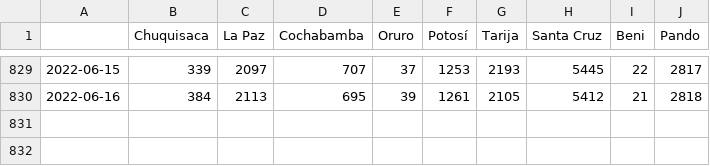
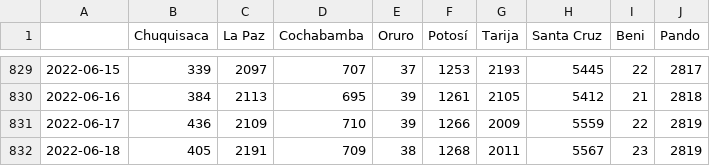
Before and after one commit to sociedatos/covid19-bo-casos_por_departamento, a CSV file: activos_acumulados.csv, drawn as a sheet; only a part is shown, gaps mark what is left out; the diff names each change by its address in the sheet, - before the commit and + after, or states it on an @@ line.

```diff
--- a/activos_acumulados.csv
+++ b/activos_acumulados.csv
+row 831: 2022-06-17 | 436 | 2109 | 710 | 39 | 1266 | 2009 | 5559 | 22 | 2819
+row 832: 2022-06-18 | 405 | 2191 | 709 | 38 | 1268 | 2011 | 5567 | 23 | 2819
```
Also changed, not shown: confirmados_acumulados.csv, confirmados_diarios.csv, 4 other files.
